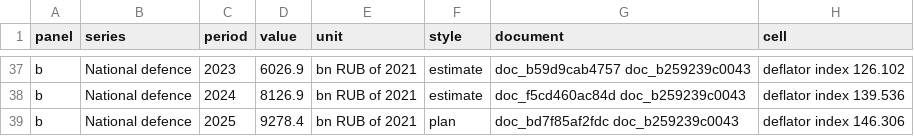
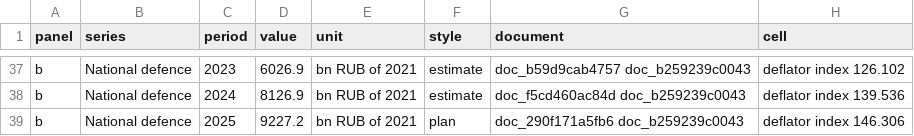
Before and after one commit to gabriel-neutron/GAB, a CSV file: src/features/report/data/budget.csv, drawn as a sheet; only a part is shown, gaps mark what is left out.

```diff
--- a/src/features/report/data/budget.csv
+++ b/src/features/report/data/budget.csv
@@ -38,2 +38,2 @@ b,National defence,2023,6026.9,bn RUB of 2021,estimate,doc_b59d9cab4757 doc_b259
 b,National defence,2024,8126.9,bn RUB of 2021,estimate,doc_f5cd460ac84d doc_b259239c0043,deflator index 139.536
-b,National defence,2025,9278.4,bn RUB of 2021,plan,doc_bd7f85af2fdc doc_b259239c0043,deflator index 146.306
+b,National defence,2025,9227.2,bn RUB of 2021,plan,doc_290f171a5fb6 doc_b259239c0043,deflator index 146.306
```
Also changed, not shown: 9 other files.
